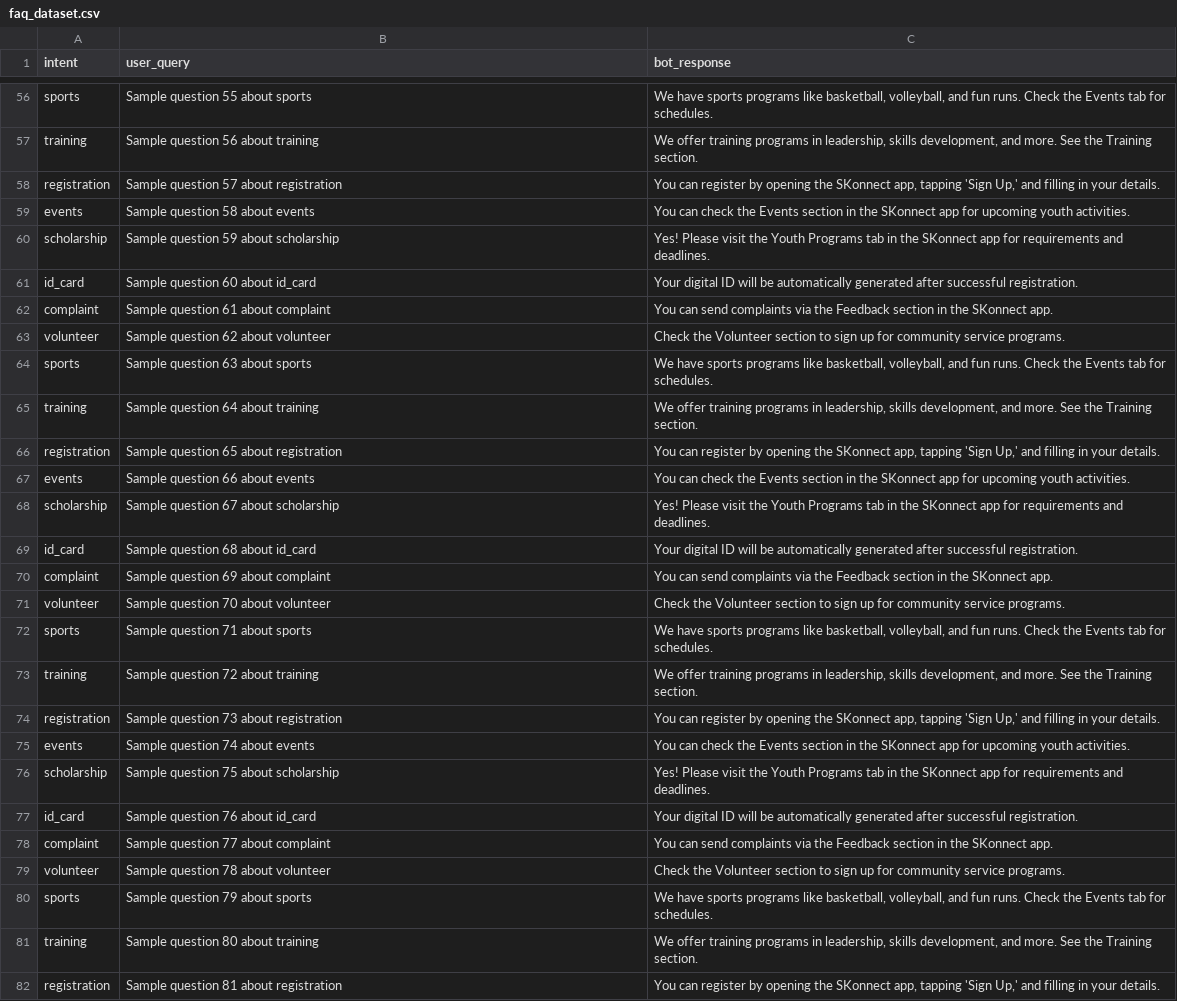
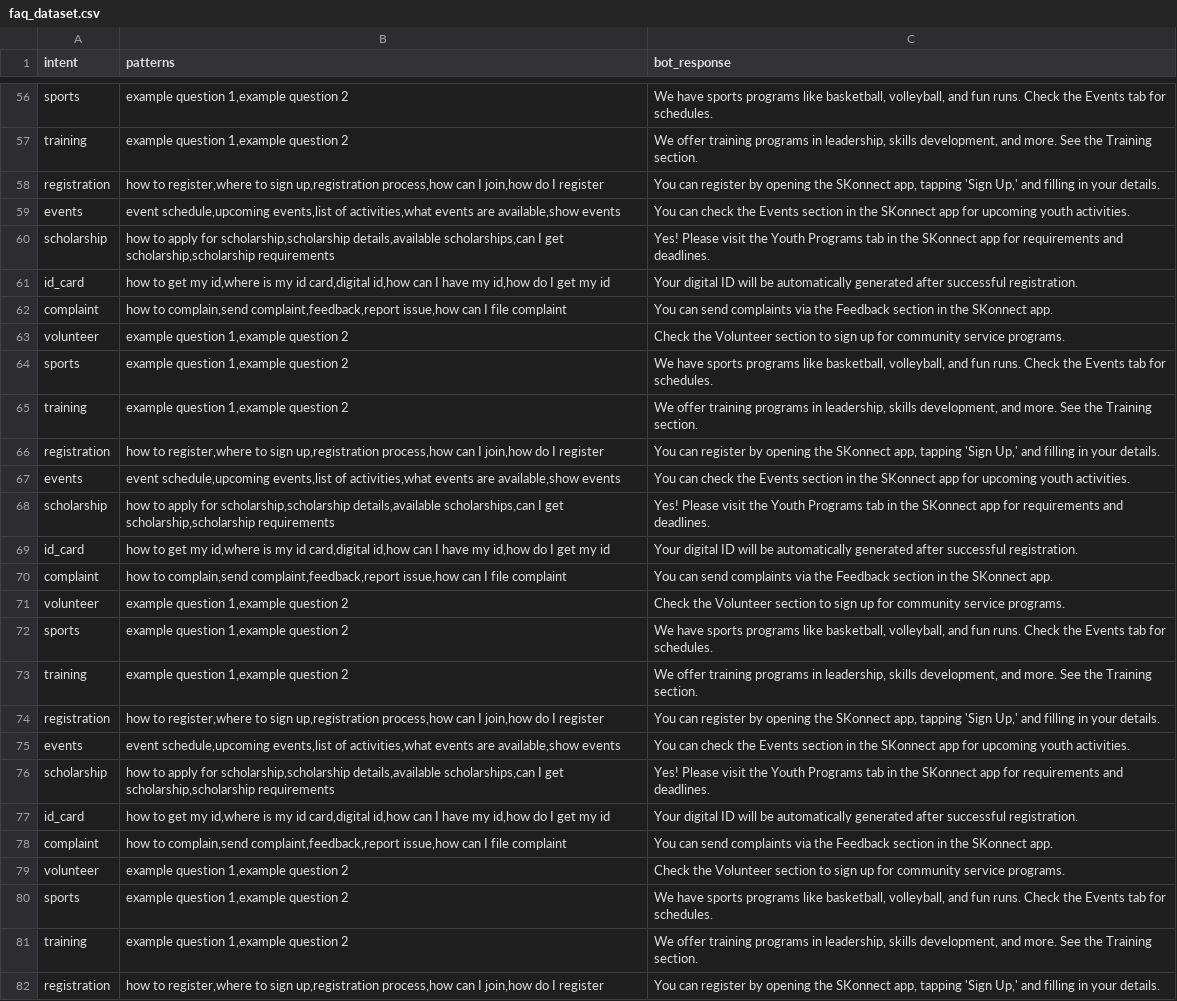
Before and after one commit to Mdj35/skonnect-ai, a CSV file: faq_dataset.csv, drawn as a sheet; only a part is shown, gaps mark what is left out; the diff covers the shown part only; the diff names each change by its address in the sheet, - before the commit and + after, or states it on an @@ line.

```diff
--- a/faq_dataset.csv
+++ b/faq_dataset.csv
-B1: user_query
+B1: patterns
-B56 (patterns): Sample question 55 about sports
+B56 (patterns): example question 1,example question 2
-B57 (patterns): Sample question 56 about training
+B57 (patterns): example question 1,example question 2
-B58 (patterns): Sample question 57 about registration
+B58 (patterns): how to register,where to sign up,registration process,how can I join,how do I register
-B59 (patterns): Sample question 58 about events
+B59 (patterns): event schedule,upcoming events,list of activities,what events are available,show events
-B60 (patterns): Sample question 59 about scholarship
+B60 (patterns): how to apply for scholarship,scholarship details,available scholarships,can I get scholarship,scholarship requirements
-B61 (patterns): Sample question 60 about id_card
+B61 (patterns): how to get my id,where is my id card,digital id,how can I have my id,how do I get my id
-B62 (patterns): Sample question 61 about complaint
+B62 (patterns): how to complain,send complaint,feedback,report issue,how can I file complaint
-B63 (patterns): Sample question 62 about volunteer
+B63 (patterns): example question 1,example question 2
-B64 (patterns): Sample question 63 about sports
+B64 (patterns): example question 1,example question 2
-B65 (patterns): Sample question 64 about training
+B65 (patterns): example question 1,example question 2
-B66 (patterns): Sample question 65 about registration
+B66 (patterns): how to register,where to sign up,registration process,how can I join,how do I register
-B67 (patterns): Sample question 66 about events
+B67 (patterns): event schedule,upcoming events,list of activities,what events are available,show events
-B68 (patterns): Sample question 67 about scholarship
+B68 (patterns): how to apply for scholarship,scholarship details,available scholarships,can I get scholarship,scholarship requirements
-B69 (patterns): Sample question 68 about id_card
+B69 (patterns): how to get my id,where is my id card,digital id,how can I have my id,how do I get my id
-B70 (patterns): Sample question 69 about complaint
+B70 (patterns): how to complain,send complaint,feedback,report issue,how can I file complaint
-B71 (patterns): Sample question 70 about volunteer
+B71 (patterns): example question 1,example question 2
-B72 (patterns): Sample question 71 about sports
+B72 (patterns): example question 1,example question 2
-B73 (patterns): Sample question 72 about training
+B73 (patterns): example question 1,example question 2
-B74 (patterns): Sample question 73 about registration
+B74 (patterns): how to register,where to sign up,registration process,how can I join,how do I register
-B75 (patterns): Sample question 74 about events
+B75 (patterns): event schedule,upcoming events,list of activities,what events are available,show events
-B76 (patterns): Sample question 75 about scholarship
+B76 (patterns): how to apply for scholarship,scholarship details,available scholarships,can I get scholarship,scholarship requirements
-B77 (patterns): Sample question 76 about id_card
+B77 (patterns): how to get my id,where is my id card,digital id,how can I have my id,how do I get my id
-B78 (patterns): Sample question 77 about complaint
+B78 (patterns): how to complain,send complaint,feedback,report issue,how can I file complaint
-B79 (patterns): Sample question 78 about volunteer
+B79 (patterns): example question 1,example question 2
-B80 (patterns): Sample question 79 about sports
+B80 (patterns): example question 1,example question 2
-B81 (patterns): Sample question 80 about training
+B81 (patterns): example question 1,example question 2
-B82 (patterns): Sample question 81 about registration
+B82 (patterns): how to register,where to sign up,registration process,how can I join,how do I register
```
Also changed, not shown: 73 edited cells elsewhere in this file.
